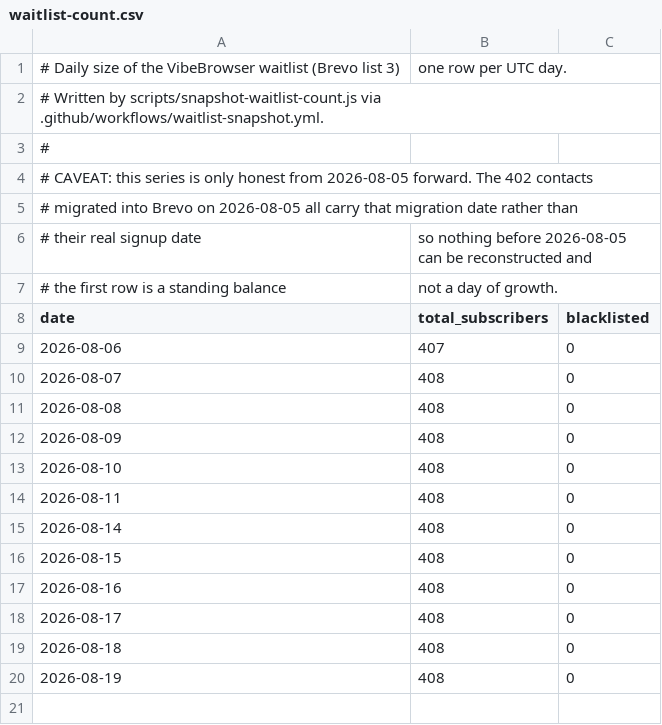
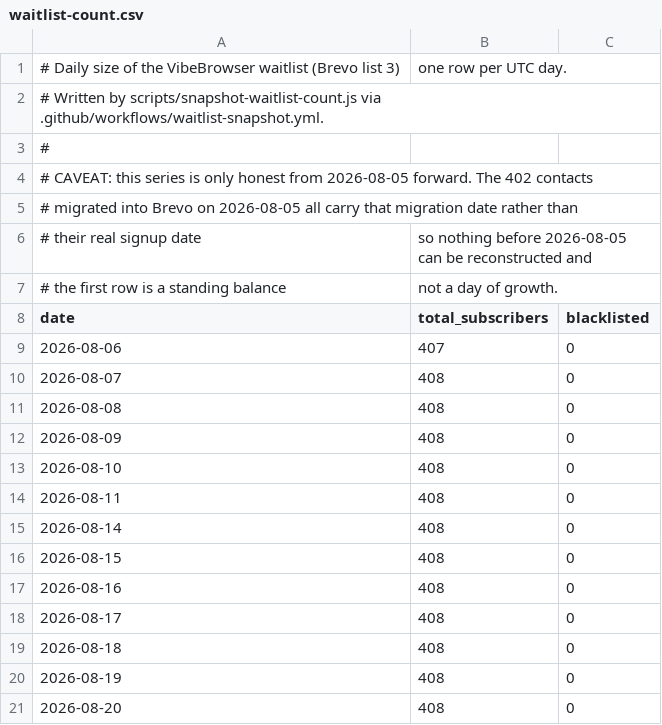
Before and after one commit to dzianisv/VibeBrowserProductPage, a CSV file: data/waitlist-count.csv, drawn as a sheet; the diff names each change by its address in the sheet, - before the commit and + after, or states it on an @@ line.

```diff
--- a/data/waitlist-count.csv
+++ b/data/waitlist-count.csv
+row 21: 2026-08-20 | 408 | 0
```
